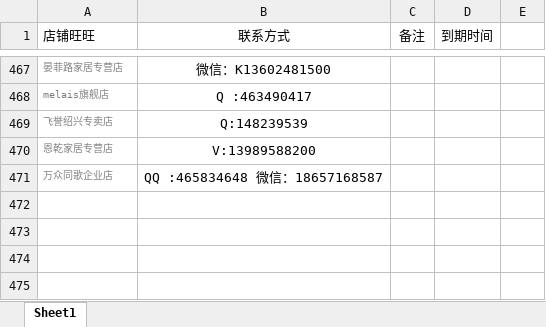
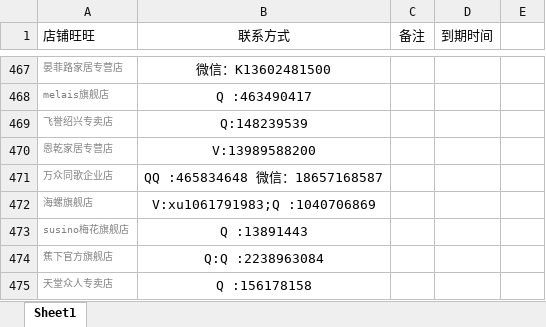
Before and after one commit to OriginalLucieN/T_KStation, an Excel workbook: 招商团长/talkLine.xlsx, sheet Sheet1, drawn as a sheet; only a part is shown, gaps mark what is left out; values as stored, in another font and other column widths than the file's, no borders; the diff names each change by its address in the sheet, - before the commit and + after, or states it on an @@ line.

```diff
--- a/招商团长/talkLine.xlsx (sheet Sheet1)
+++ b/招商团长/talkLine.xlsx (sheet Sheet1)
+row 472: 海螺旗舰店 | V:xu1061791983;Q :1040706869
+row 473: susino梅花旗舰店 | Q :13891443
+row 474: 蕉下官方旗舰店 | Q:Q :2238963084
+row 475: 天堂众人专卖店 | Q :156178158
```
Also changed, not shown: 招商团长/报名活动单.xlsx, 1 other file.
